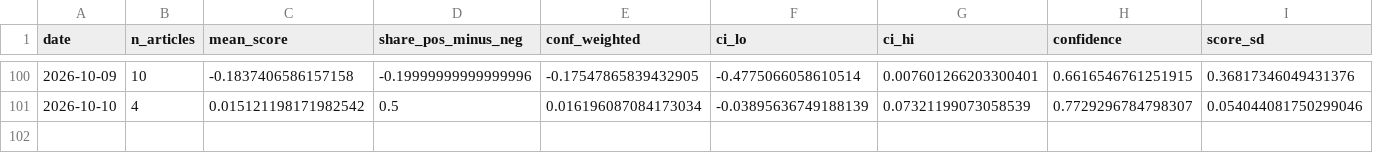
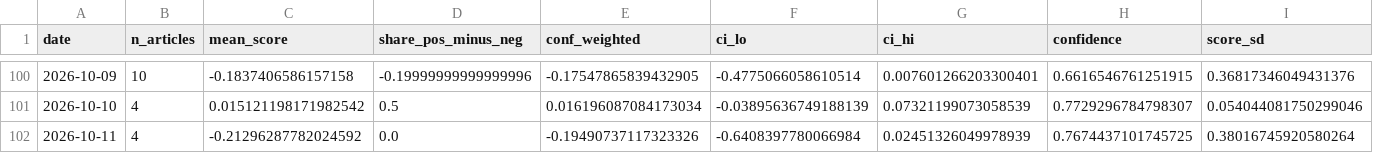
Before and after one commit to 2026-AICP/fomc-sentiment-agents, a CSV file: outputs/news_index_live.csv, drawn as a sheet; only a part is shown, gaps mark what is left out; the diff names each change by its address in the sheet, - before the commit and + after, or states it on an @@ line.

```diff
--- a/outputs/news_index_live.csv
+++ b/outputs/news_index_live.csv
+row 102: 2026-10-11 | 4 | -0.21296287782024592 | 0.0 | -0.19490737117323326 | -0.6408397780066984 | 0.02451326049978939 | 0.7674437101745725 | 0.38016745920580264
```
Also changed, not shown: outputs/daily_headline.csv, outputs/daily_signals.csv, 9 other files.
